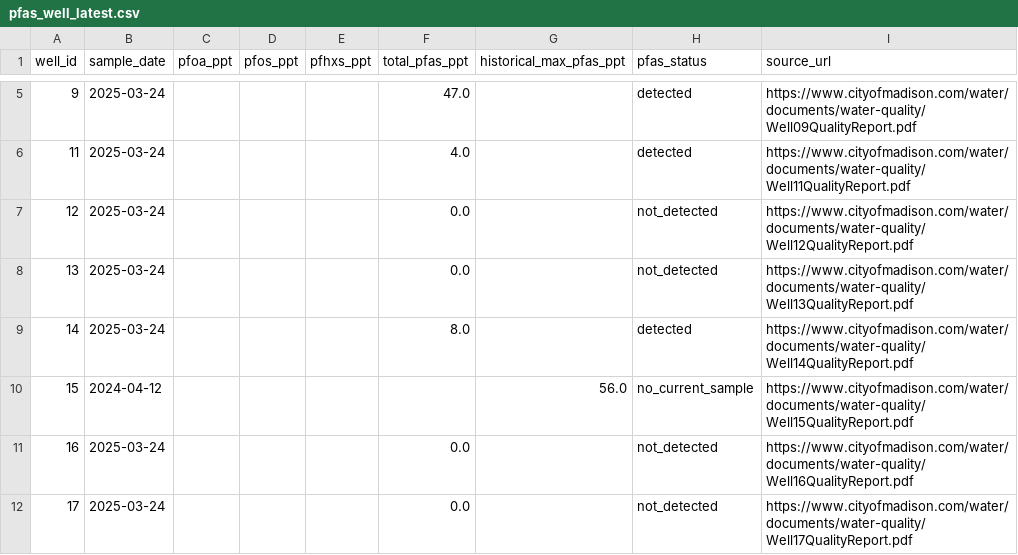
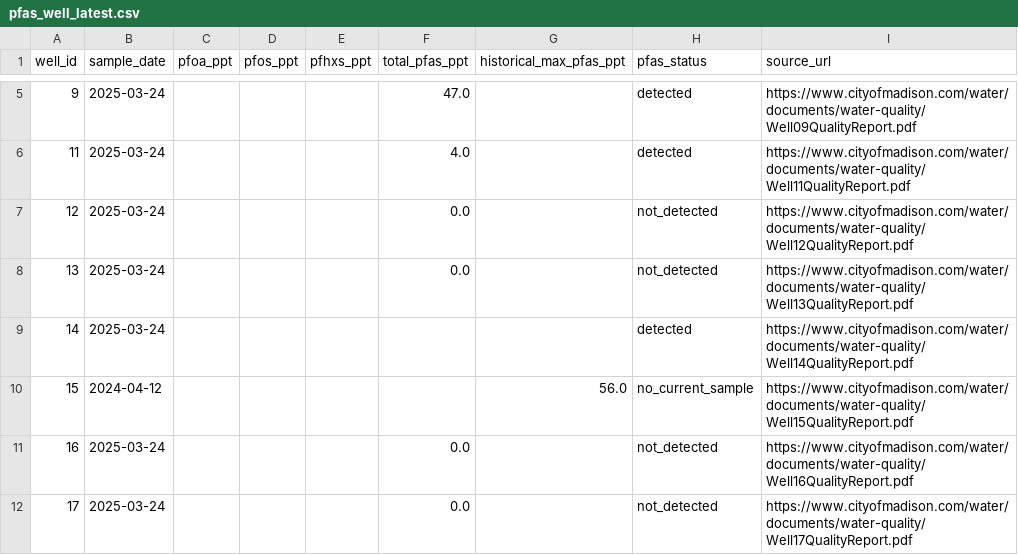
Before and after one commit to RithikGobinath/TapMap, a CSV file: data/pfas_well_latest.csv, drawn as a sheet; only a part is shown, gaps mark what is left out.

```diff
--- a/data/pfas_well_latest.csv
+++ b/data/pfas_well_latest.csv
@@ -8,3 +8,3 @@ well_id,sample_date,pfoa_ppt,pfos_ppt,pfhxs_ppt,total_pfas_ppt,historical_max_pf
 13,2025-03-24,,,,0.0,,not_detected,https://www.cityofmadison.com/water/documents/water-quality/Well13QualityReport.pdf
-14,2025-03-24,,,,8.0,,detected,https://www.cityofmadison.com/water/documents/water-quality/Well14QualityReport.pdf
+14,2025-03-24,,,,,,detected,https://www.cityofmadison.com/water/documents/water-quality/Well14QualityReport.pdf
 15,2024-04-12,,,,,56.0,no_current_sample,https://www.cityofmadison.com/water/documents/water-quality/Well15QualityReport.pdf
```
Also changed, not shown: 6 other files.
